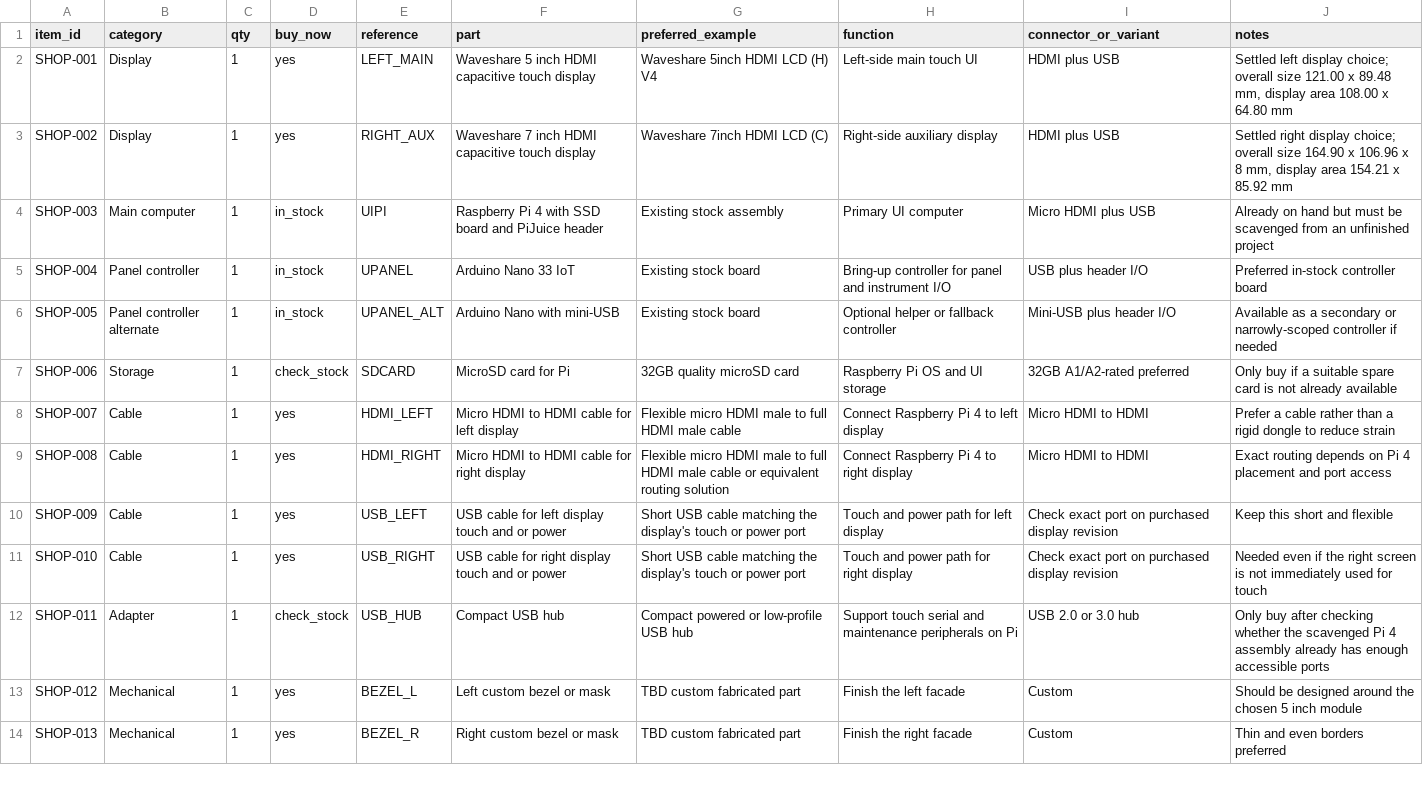
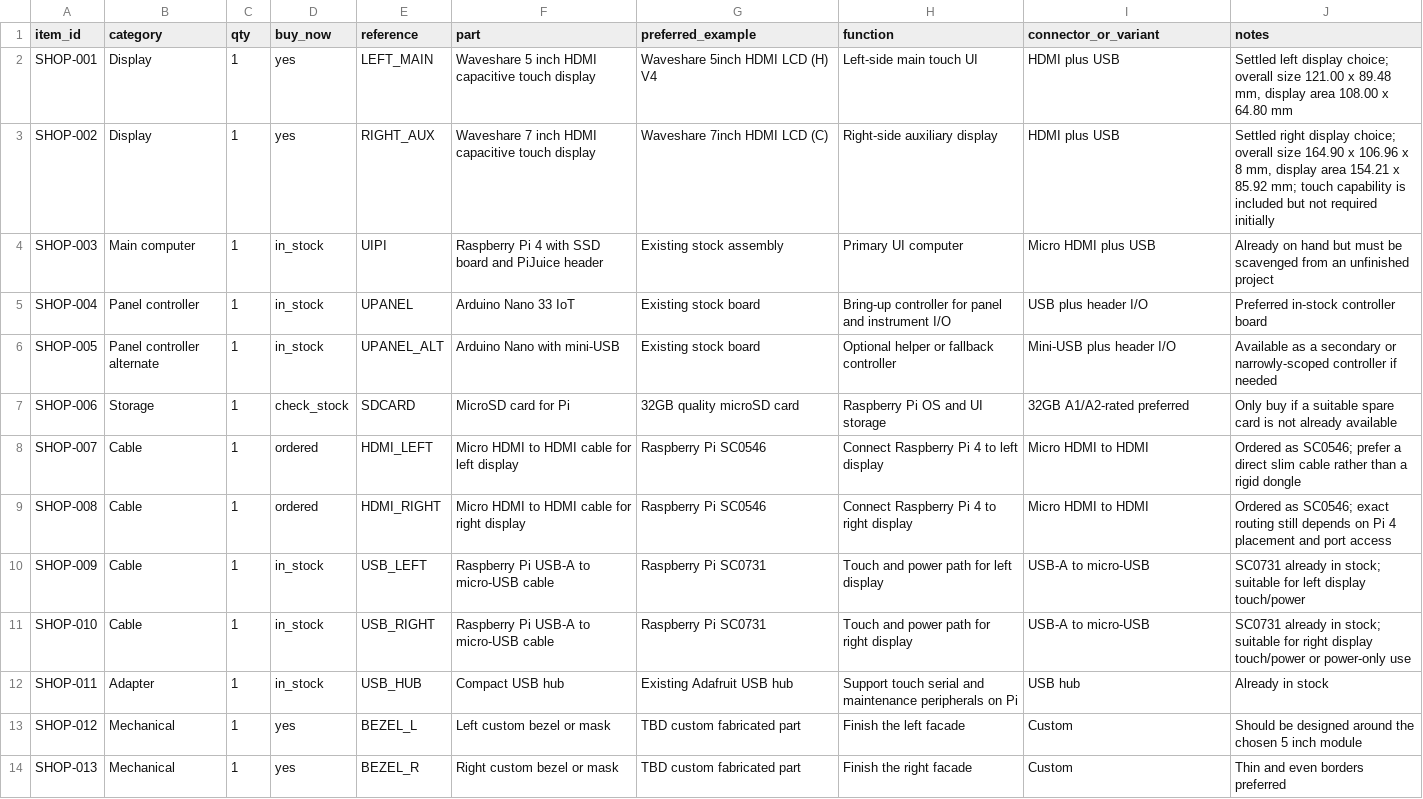
Before and after one commit to cartheur/hp1611a, a CSV file: repurpose/screen/display-shopping-list.csv, drawn as a sheet; only a part is shown.

Commit message:
Update HP 1611A screen planning details

```diff
--- a/repurpose/screen/display-shopping-list.csv
+++ b/repurpose/screen/display-shopping-list.csv
@@ -2,3 +2,3 @@ item_id,category,qty,buy_now,reference,part,preferred_example,function,connector
 SHOP-001,Display,1,yes,LEFT_MAIN,Waveshare 5 inch HDMI capacitive touch display,Waveshare 5inch HDMI LCD (H) V4,Left-side main touch UI,HDMI plus USB,"Settled left display choice; overall size 121.00 x 89.48 mm, display area 108.00 x 64.80 mm"
-SHOP-002,Display,1,yes,RIGHT_AUX,Waveshare 7 inch HDMI capacitive touch display,Waveshare 7inch HDMI LCD (C),Right-side auxiliary display,HDMI plus USB,"Settled right display choice; overall size 164.90 x 106.96 x 8 mm, display area 154.21 x 85.92 mm"
+SHOP-002,Display,1,yes,RIGHT_AUX,Waveshare 7 inch HDMI capacitive touch display,Waveshare 7inch HDMI LCD (C),Right-side auxiliary display,HDMI plus USB,"Settled right display choice; overall size 164.90 x 106.96 x 8 mm, display area 154.21 x 85.92 mm; touch capability is included but not required initially"
 SHOP-003,Main computer,1,in_stock,UIPI,Raspberry Pi 4 with SSD board and PiJuice header,Existing stock assembly,Primary UI computer,Micro HDMI plus USB,"Already on hand but must be scavenged from an unfinished project"
@@ -7,7 +7,7 @@ SHOP-005,Panel controller alternate,1,in_stock,UPANEL_ALT,Arduino Nano with mini
 SHOP-006,Storage,1,check_stock,SDCARD,MicroSD card for Pi,32GB quality microSD card,Raspberry Pi OS and UI storage,32GB A1/A2-rated preferred,"Only buy if a suitable spare card is not already available"
-SHOP-007,Cable,1,yes,HDMI_LEFT,Micro HDMI to HDMI cable for left display,Flexible micro HDMI male to full HDMI male cable,Connect Raspberry Pi 4 to left display,Micro HDMI to HDMI,"Prefer a cable rather than a rigid dongle to reduce strain"
-SHOP-008,Cable,1,yes,HDMI_RIGHT,Micro HDMI to HDMI cable for right display,Flexible micro HDMI male to full HDMI male cable or equivalent routing solution,Connect Raspberry Pi 4 to right display,Micro HDMI to HDMI,"Exact routing depends on Pi 4 placement and port access"
-SHOP-009,Cable,1,yes,USB_LEFT,USB cable for left display touch and or power,Short USB cable matching the display's touch or power port,Touch and power path for left display,Check exact port on purchased display revision,"Keep this short and flexible"
-SHOP-010,Cable,1,yes,USB_RIGHT,USB cable for right display touch and or power,Short USB cable matching the display's touch or power port,Touch and power path for right display,Check exact port on purchased display revision,"Needed even if the right screen is not immediately used for touch"
-SHOP-011,Adapter,1,check_stock,USB_HUB,Compact USB hub,Compact powered or low-profile USB hub,Support touch serial and maintenance peripherals on Pi,USB 2.0 or 3.0 hub,"Only buy after checking whether the scavenged Pi 4 assembly already has enough accessible ports"
+SHOP-007,Cable,1,ordered,HDMI_LEFT,Micro HDMI to HDMI cable for left display,Raspberry Pi SC0546,Connect Raspberry Pi 4 to left display,Micro HDMI to HDMI,"Ordered as SC0546; prefer a direct slim cable rather than a rigid dongle"
+SHOP-008,Cable,1,ordered,HDMI_RIGHT,Micro HDMI to HDMI cable for right display,Raspberry Pi SC0546,Connect Raspberry Pi 4 to right display,Micro HDMI to HDMI,"Ordered as SC0546; exact routing still depends on Pi 4 placement and port access"
+SHOP-009,Cable,1,in_stock,USB_LEFT,Raspberry Pi USB-A to micro-USB cable,Raspberry Pi SC0731,Touch and power path for left display,USB-A to micro-USB,"SC0731 already in stock; suitable for left display touch/power"
+SHOP-010,Cable,1,in_stock,USB_RIGHT,Raspberry Pi USB-A to micro-USB cable,Raspberry Pi SC0731,Touch and power path for right display,USB-A to micro-USB,"SC0731 already in stock; suitable for right display touch/power or power-only use"
+SHOP-011,Adapter,1,in_stock,USB_HUB,Compact USB hub,Existing Adafruit USB hub,Support touch serial and maintenance peripherals on Pi,USB hub,"Already in stock"
 SHOP-012,Mechanical,1,yes,BEZEL_L,Left custom bezel or mask,TBD custom fabricated part,Finish the left facade,Custom,"Should be designed around the chosen 5 inch module"
```
Also changed, not shown: repurpose/screen/display-bom.csv, 3 other files.
